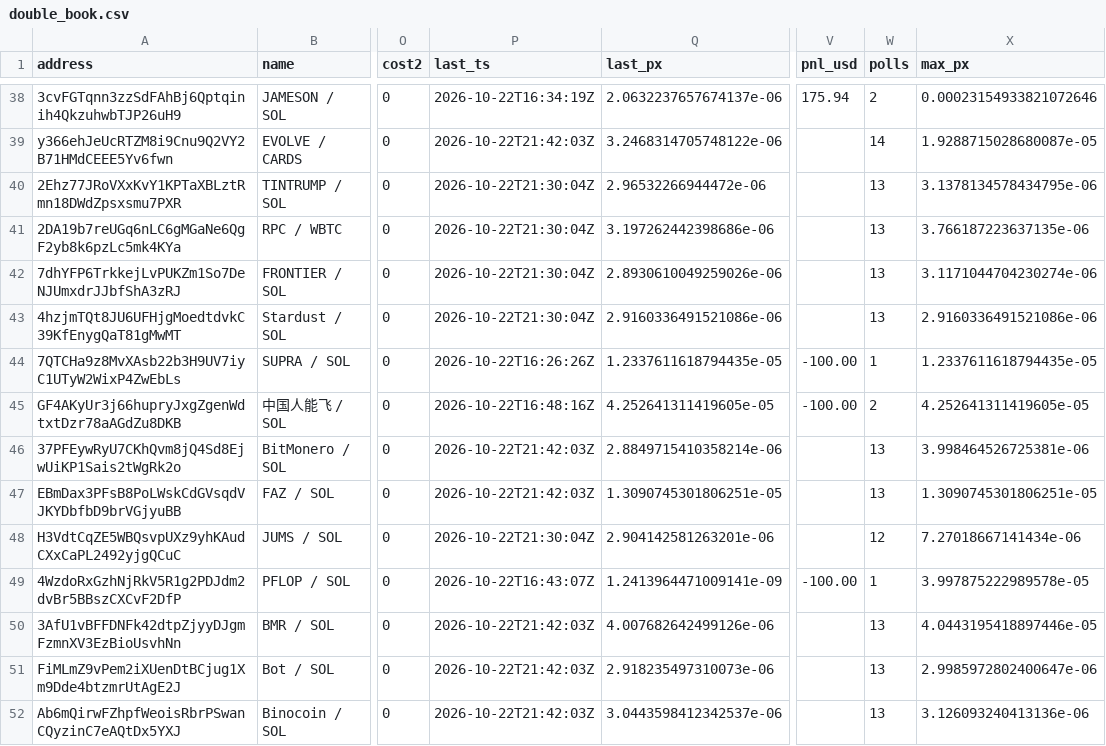
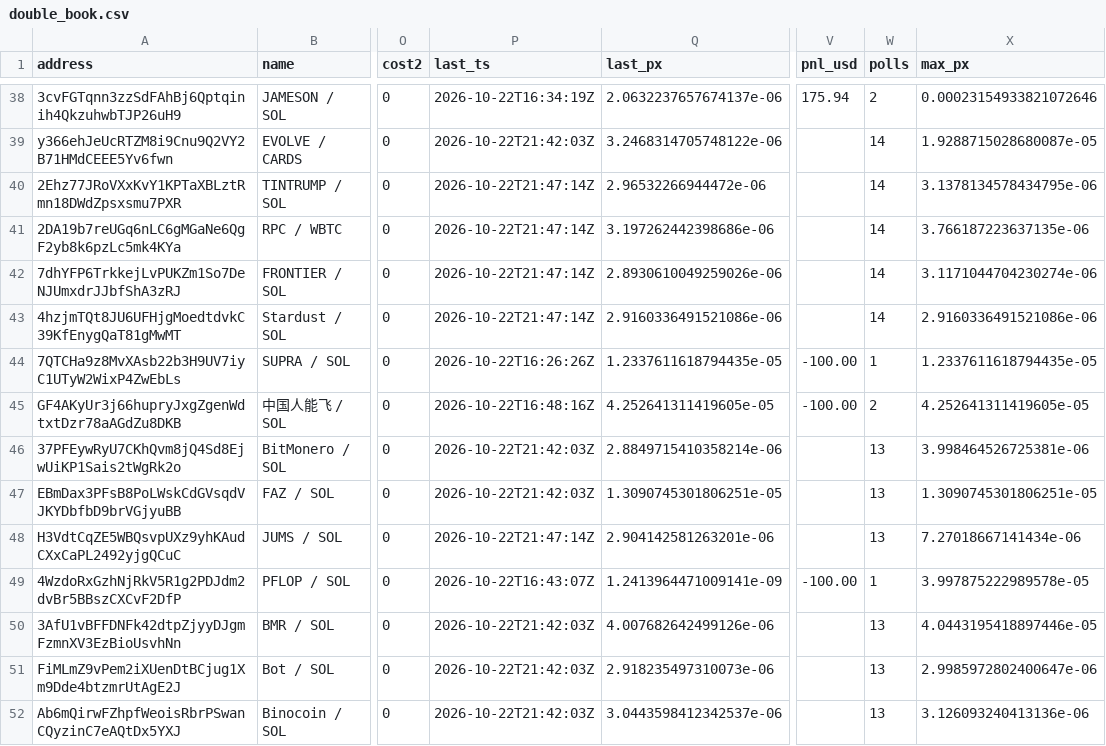
Before and after one commit to westphal03/meme-scanner, a CSV file: data/double_book.csv, drawn as a sheet; only a part is shown, gaps mark what is left out; the diff covers the shown part only; the diff names each change by its address in the sheet, - before the commit and + after, or states it on an @@ line.

```diff
--- a/data/double_book.csv
+++ b/data/double_book.csv
-P40:P43 (last_ts): 2026-10-22T21:30:04Z
+P40:P43 (last_ts): 2026-10-22T21:47:14Z
-W40:W43 (polls): 13
+W40:W43 (polls): 14
-P48 (last_ts): 2026-10-22T21:30:04Z
+P48 (last_ts): 2026-10-22T21:47:14Z
-W48 (polls): 12
+W48 (polls): 13
```
Also changed, not shown: 32 edited cells elsewhere in this file, data/double_px.csv, data/enrich.csv, 4 other files.
